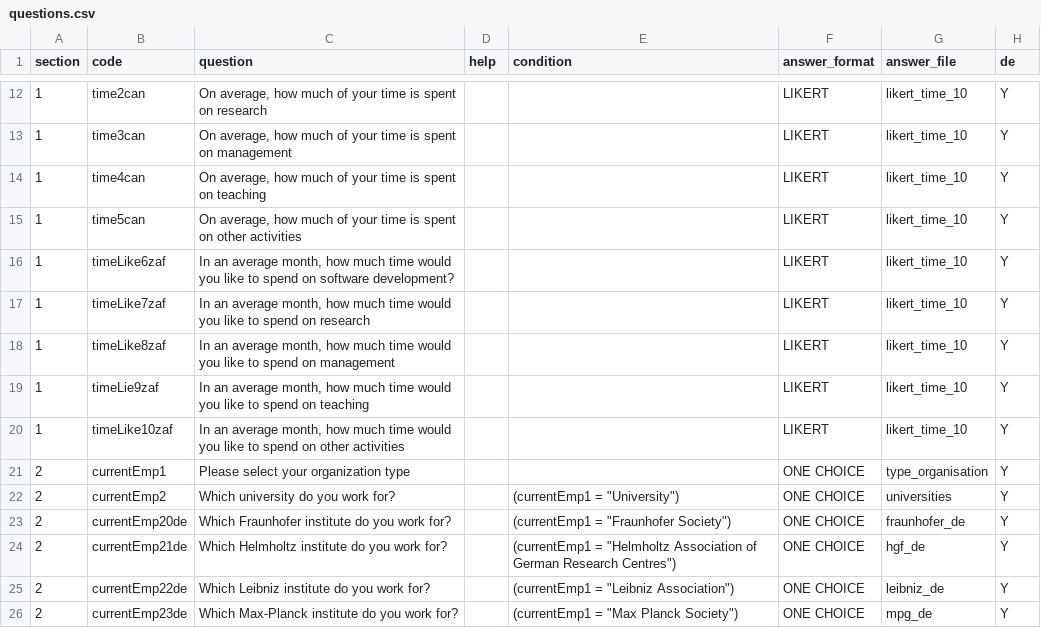
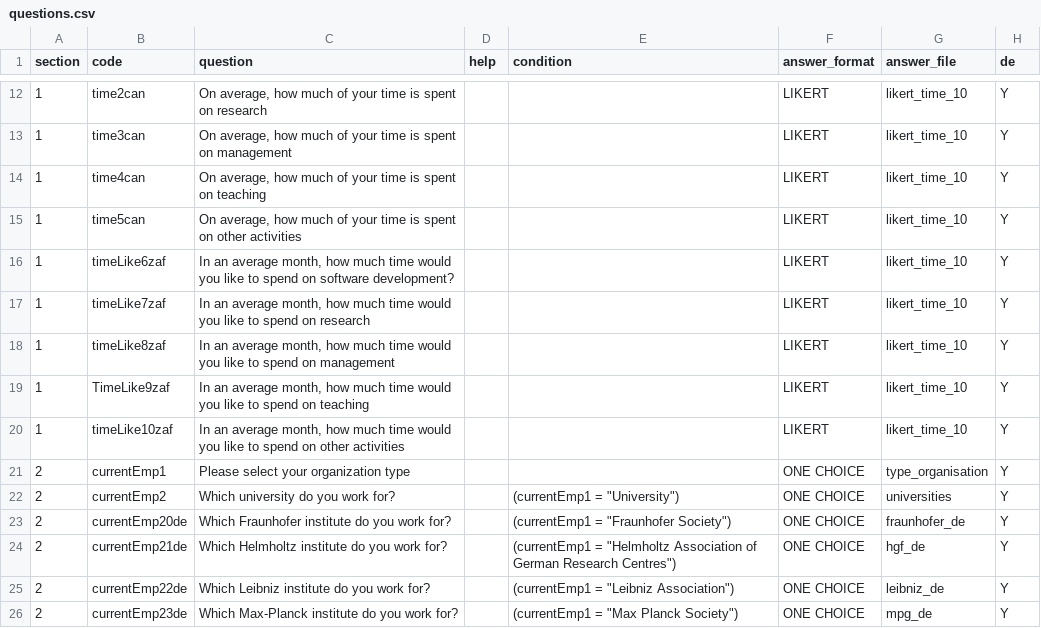
Before and after one commit to rse-aunz/international-survey, a CSV file: survey_creation/2018/questions.csv, drawn as a sheet; only a part is shown, gaps mark what is left out; the diff names each change by its address in the sheet, - before the commit and + after, or states it on an @@ line.

```diff
--- a/survey_creation/2018/questions.csv
+++ b/survey_creation/2018/questions.csv
-B19 (code): timeLie9zaf
+B19 (code): TimeLike9zaf
```
Also changed, not shown: 6 other files.
